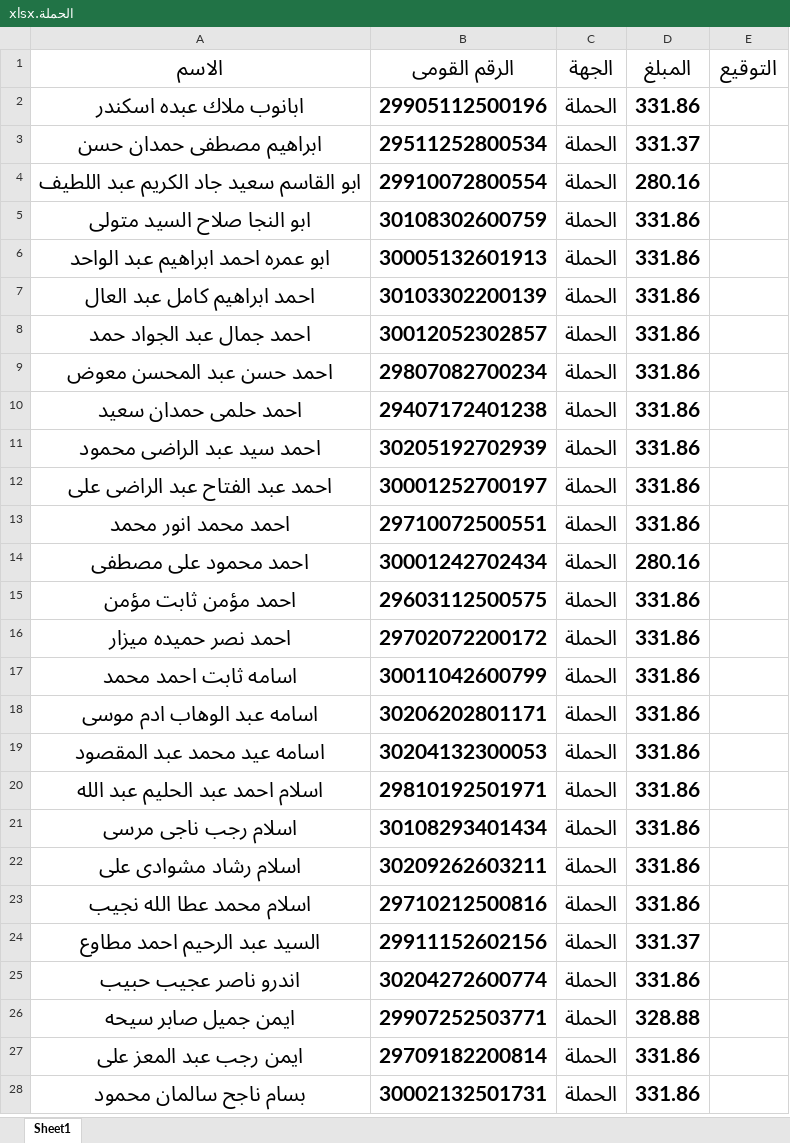
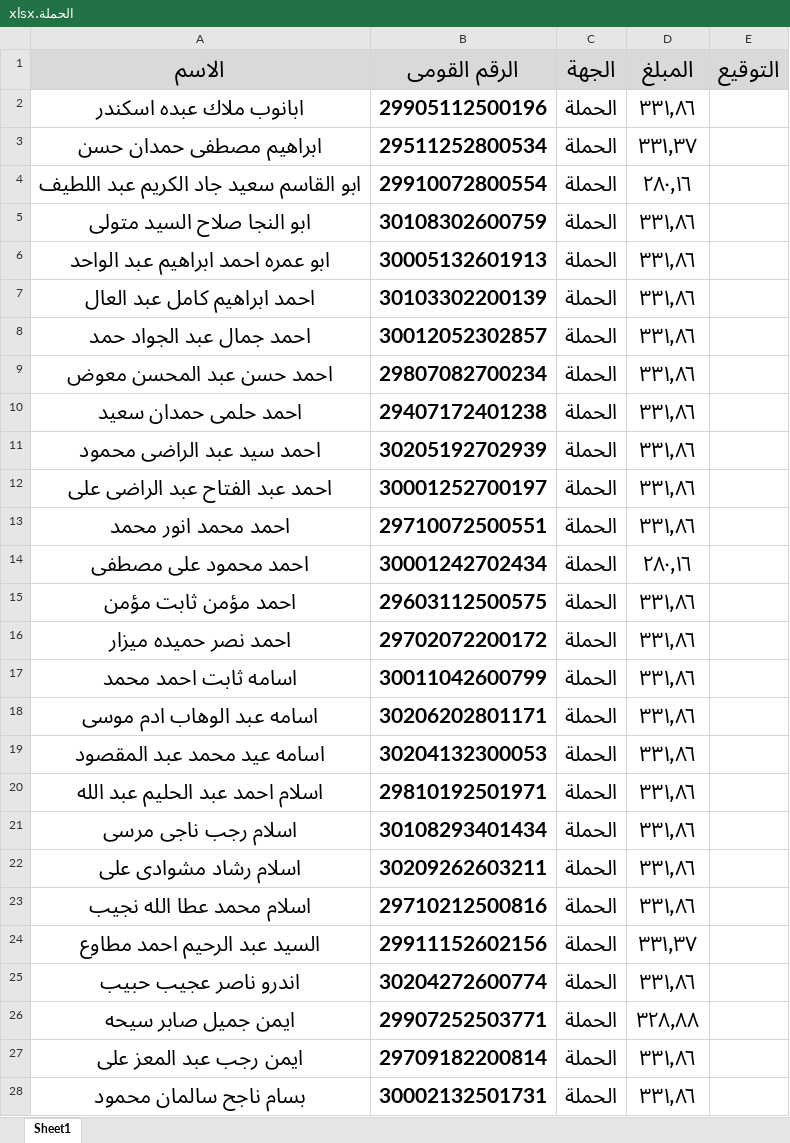
Before and after one commit to Ak-ram/excel-processor, an Excel workbook: الحملة.xlsx, sheet Sheet1, drawn as a sheet; only a part is shown; values as stored, in another font and other column widths than the file's, no borders; the diff covers the shown part only; the diff names each change by its address in the sheet, - before the commit and + after, or states it on an @@ line.

```diff
--- a/الحملة.xlsx (sheet Sheet1)
+++ b/الحملة.xlsx (sheet Sheet1)
-A1:E1 fill: none
+A1:E1 fill: #D9D9D9, text size: larger
-D2 (المبلغ): 331.86
+D2 (المبلغ): ٣٣١٫٨٦
-D3 (المبلغ): 331.37
+D3 (المبلغ): ٣٣١٫٣٧
-D4 (المبلغ): 280.16
+D4 (المبلغ): ٢٨٠٫١٦
-D5:D13 (المبلغ): 331.86
+D5:D13 (المبلغ): ٣٣١٫٨٦
-D14 (المبلغ): 280.16
+D14 (المبلغ): ٢٨٠٫١٦
-D15:D23 (المبلغ): 331.86
+D15:D23 (المبلغ): ٣٣١٫٨٦
-D24 (المبلغ): 331.37
+D24 (المبلغ): ٣٣١٫٣٧
-D25 (المبلغ): 331.86
+D25 (المبلغ): ٣٣١٫٨٦
-D26 (المبلغ): 328.88
+D26 (المبلغ): ٣٢٨٫٨٨
-D27:D28 (المبلغ): 331.86
+D27:D28 (المبلغ): ٣٣١٫٨٦
```
Also changed, not shown: 91 edited cells and cell formats elsewhere in this sheet, الكتيبة.xlsx, حراسات.xlsx, 28 other files.
